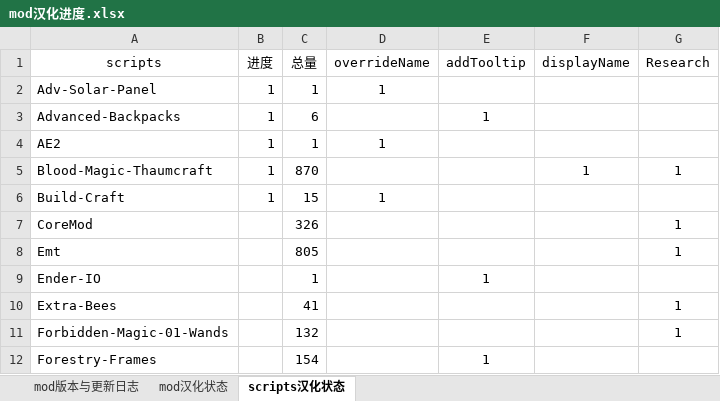
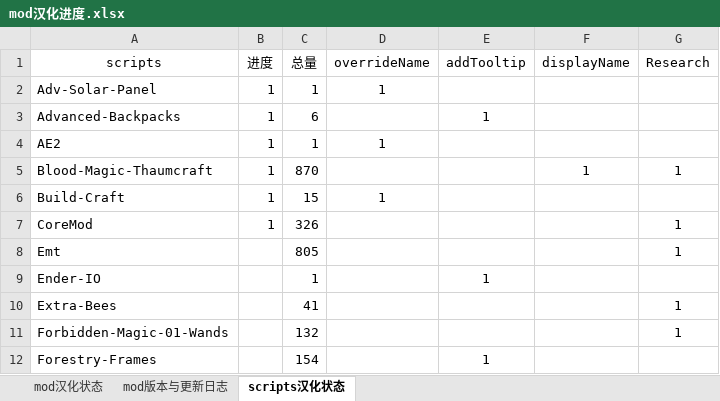
Before and after one commit to Kiwi233/Translation-of-GTNH, an Excel workbook: mod汉化进度.xlsx, sheet scripts汉化状态, drawn as a sheet; only a part is shown; values as stored, in another font and other column widths than the file's, no borders; the diff names each change by its address in the sheet, - before the commit and + after, or states it on an @@ line.

```diff
--- a/mod汉化进度.xlsx (sheet scripts汉化状态)
+++ b/mod汉化进度.xlsx (sheet scripts汉化状态)
@@ sheet tab order changed: mod汉化状态 | mod版本与更新日志 | scripts汉化状态 @@
-B7 (进度): (empty)
+B7 (进度): 1
```
Also changed, not shown: 8 other files.
